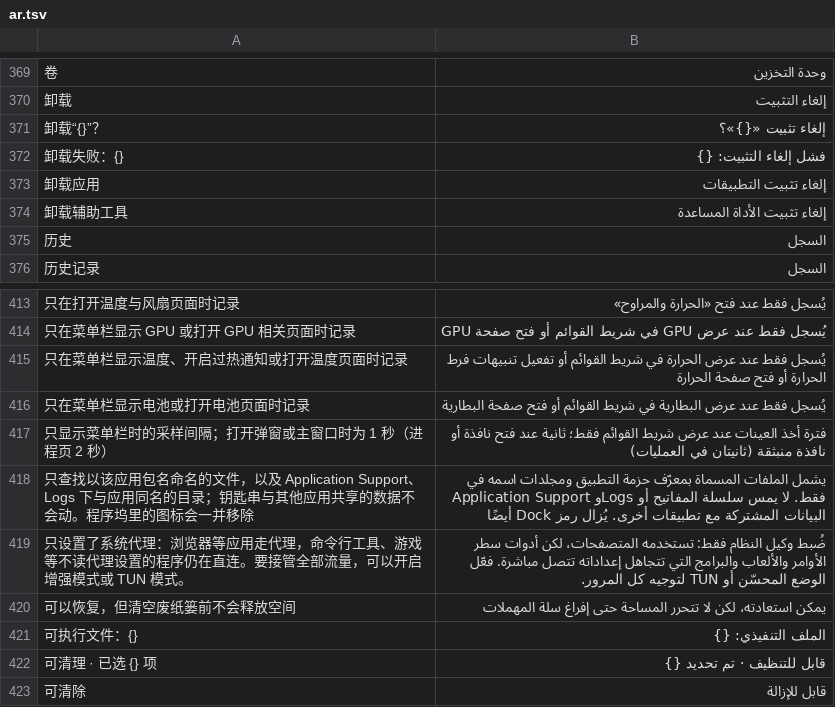
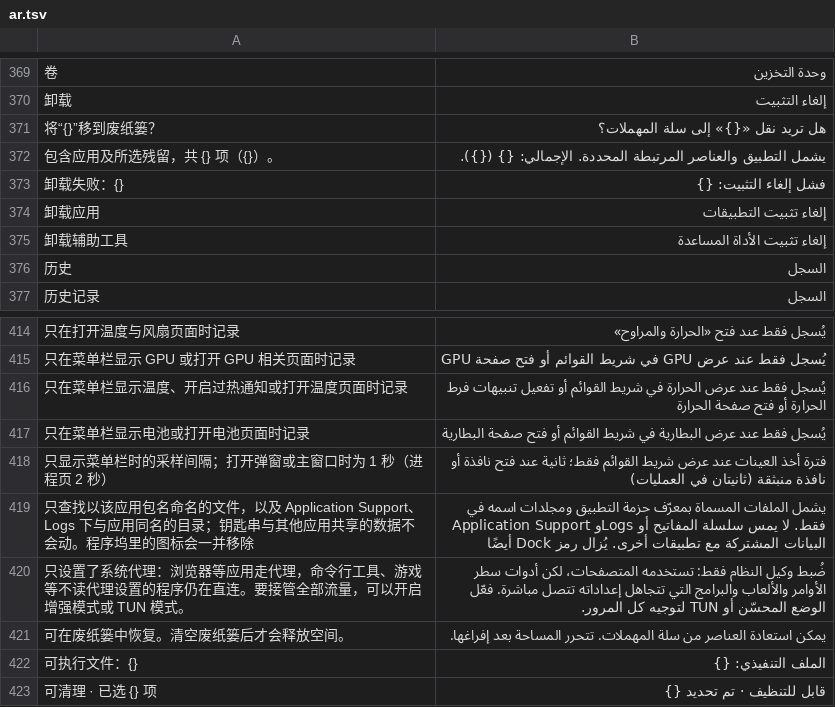
Before and after one commit to ysicing/XStats, a TSV file: Packages/XStatsKit/Sources/Localization/Resources/ar.tsv, drawn as a sheet; only a part is shown, gaps mark what is left out; the shorter side is filled out with more unchanged rows; removed rows and columns are numbered as before the commit, all else as after; the diff names each change by its address in the sheet, - before the commit and + after, or states it on an @@ line.

```diff
--- a/Packages/XStatsKit/Sources/Localization/Resources/ar.tsv
+++ b/Packages/XStatsKit/Sources/Localization/Resources/ar.tsv
-row 371: 卸载“{}”？ | إلغاء تثبيت «{}»؟
+row 371: 将“{}”移到废纸篓？ | هل تريد نقل «{}» إلى سلة المهملات؟
+row 372: 包含应用及所选残留，共 {} 项（{}）。 | يشمل التطبيق والعناصر المرتبطة المحددة. الإجمالي: {} ({}).
-row 420: 可以恢复，但清空废纸篓前不会释放空间 | يمكن استعادته، لكن لا تتحرر المساحة حتى إفراغ سلة المهملات
+row 421: 可在废纸篓中恢复。清空废纸篓后才会释放空间。 | يمكن استعادة العناصر من سلة المهملات. تتحرر المساحة بعد إفراغها.
```
Also changed, not shown: Packages/XStatsKit/Sources/Localization/Resources/de.tsv, Packages/XStatsKit/Sources/Localization/Resources/es.tsv, 6 other files.
